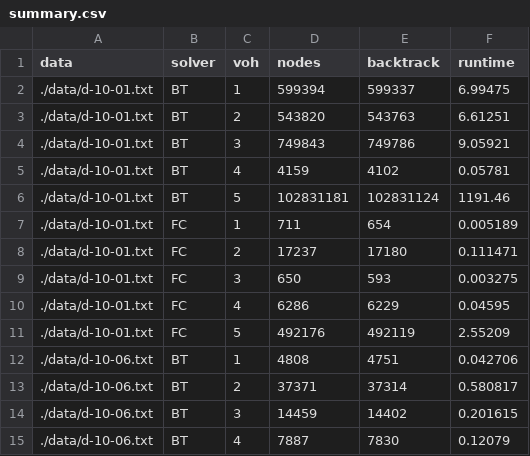
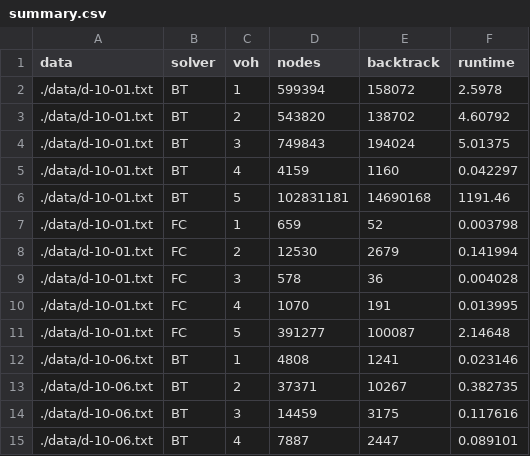
Before and after one commit to salkhon/CSE318, a CSV file: offline2/summary.csv, drawn as a sheet; only a part is shown; the diff covers the shown part only.

```diff
--- a/offline2/summary.csv
+++ b/offline2/summary.csv
@@ -1,15 +1,15 @@
 data,solver,voh,nodes,backtrack,runtime
-./data/d-10-01.txt,BT,1,599394,599337,6.99475
-./data/d-10-01.txt,BT,2,543820,543763,6.61251
-./data/d-10-01.txt,BT,3,749843,749786,9.05921
-./data/d-10-01.txt,BT,4,4159,4102,0.05781
-./data/d-10-01.txt,BT,5,102831181,102831124,1191.46
-./data/d-10-01.txt,FC,1,711,654,0.005189
-./data/d-10-01.txt,FC,2,17237,17180,0.111471
-./data/d-10-01.txt,FC,3,650,593,0.003275
-./data/d-10-01.txt,FC,4,6286,6229,0.04595
-./data/d-10-01.txt,FC,5,492176,492119,2.55209
-./data/d-10-06.txt,BT,1,4808,4751,0.042706
-./data/d-10-06.txt,BT,2,37371,37314,0.580817
-./data/d-10-06.txt,BT,3,14459,14402,0.201615
-./data/d-10-06.txt,BT,4,7887,7830,0.12079
+./data/d-10-01.txt,BT,1,599394,158072,2.5978
+./data/d-10-01.txt,BT,2,543820,138702,4.60792
+./data/d-10-01.txt,BT,3,749843,194024,5.01375
+./data/d-10-01.txt,BT,4,4159,1160,0.042297
+./data/d-10-01.txt,BT,5,102831181,14690168,1191.46
+./data/d-10-01.txt,FC,1,659,52,0.003798
+./data/d-10-01.txt,FC,2,12530,2679,0.141994
+./data/d-10-01.txt,FC,3,578,36,0.004028
+./data/d-10-01.txt,FC,4,1070,191,0.013995
+./data/d-10-01.txt,FC,5,391277,100087,2.14648
+./data/d-10-06.txt,BT,1,4808,1241,0.023146
+./data/d-10-06.txt,BT,2,37371,10267,0.382735
+./data/d-10-06.txt,BT,3,14459,3175,0.117616
+./data/d-10-06.txt,BT,4,7887,2447,0.089101
```
Also changed, not shown: 76 edited cells elsewhere in this file, 14 other files.
